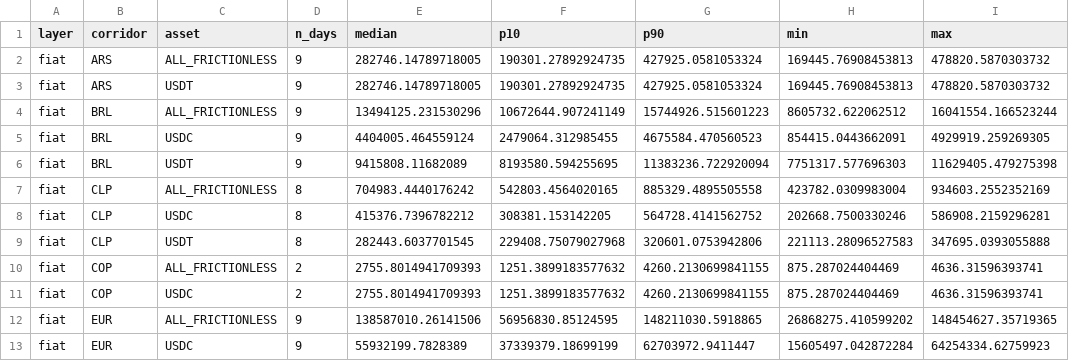
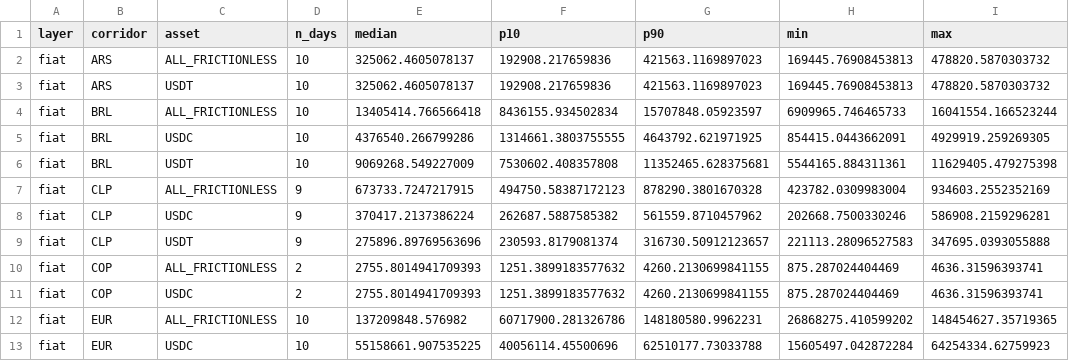
Before and after one commit to weiyeecon/stablecoin-depth-panel, a CSV file: panel/summary_depth_2pct.csv, drawn as a sheet; only a part is shown; the diff covers the shown part only.

Commit message:
depth snapshot 2026-08-12 [skip ci]

```diff
--- a/panel/summary_depth_2pct.csv
+++ b/panel/summary_depth_2pct.csv
@@ -1,13 +1,13 @@
 layer,corridor,asset,n_days,median,p10,p90,min,max
-fiat,ARS,ALL_FRICTIONLESS,9,282746.14789718005,190301.27892924735,427925.0581053324,169445.76908453813,478820.5870303732
-fiat,ARS,USDT,9,282746.14789718005,190301.27892924735,427925.0581053324,169445.76908453813,478820.5870303732
-fiat,BRL,ALL_FRICTIONLESS,9,13494125.231530296,10672644.907241149,15744926.515601223,8605732.622062512,16041554.166523244
-fiat,BRL,USDC,9,4404005.464559124,2479064.312985455,4675584.470560523,854415.0443662091,4929919.259269305
-fiat,BRL,USDT,9,9415808.11682089,8193580.594255695,11383236.722920094,7751317.577696303,11629405.479275398
-fiat,CLP,ALL_FRICTIONLESS,8,704983.4440176242,542803.4564020165,885329.4895505558,423782.0309983004,934603.2552352169
-fiat,CLP,USDC,8,415376.7396782212,308381.153142205,564728.4141562752,202668.7500330246,586908.2159296281
-fiat,CLP,USDT,8,282443.6037701545,229408.75079027968,320601.0753942806,221113.28096527583,347695.0393055888
+fiat,ARS,ALL_FRICTIONLESS,10,325062.4605078137,192908.217659836,421563.1169897023,169445.76908453813,478820.5870303732
+fiat,ARS,USDT,10,325062.4605078137,192908.217659836,421563.1169897023,169445.76908453813,478820.5870303732
+fiat,BRL,ALL_FRICTIONLESS,10,13405414.766566418,8436155.934502834,15707848.05923597,6909965.746465733,16041554.166523244
+fiat,BRL,USDC,10,4376540.266799286,1314661.3803755555,4643792.621971925,854415.0443662091,4929919.259269305
+fiat,BRL,USDT,10,9069268.549227009,7530602.408357808,11352465.628375681,5544165.884311361,11629405.479275398
+fiat,CLP,ALL_FRICTIONLESS,9,673733.7247217915,494750.58387172123,878290.3801670328,423782.0309983004,934603.2552352169
+fiat,CLP,USDC,9,370417.2137386224,262687.5887585382,561559.8710457962,202668.7500330246,586908.2159296281
+fiat,CLP,USDT,9,275896.89769563696,230593.8179081374,316730.50912123657,221113.28096527583,347695.0393055888
 fiat,COP,ALL_FRICTIONLESS,2,2755.8014941709393,1251.3899183577632,4260.2130699841155,875.287024404469,4636.31596393741
 fiat,COP,USDC,2,2755.8014941709393,1251.3899183577632,4260.2130699841155,875.287024404469,4636.31596393741
-fiat,EUR,ALL_FRICTIONLESS,9,138587010.26141506,56956830.85124595,148211030.5918865,26868275.410599202,148454627.35719365
-fiat,EUR,USDC,9,55932199.7828389,37339379.18699199,62703972.9411447,15605497.042872284,64254334.62759923
+fiat,EUR,ALL_FRICTIONLESS,10,137209848.576982,60717900.281326786,148180580.9962231,26868275.410599202,148454627.35719365
+fiat,EUR,USDC,10,55158661.907535225,40056114.45500696,62510177.73033788,15605497.042872284,64254334.62759923
```
Also changed, not shown: 132 edited cells elsewhere in this file, 12 other files.
